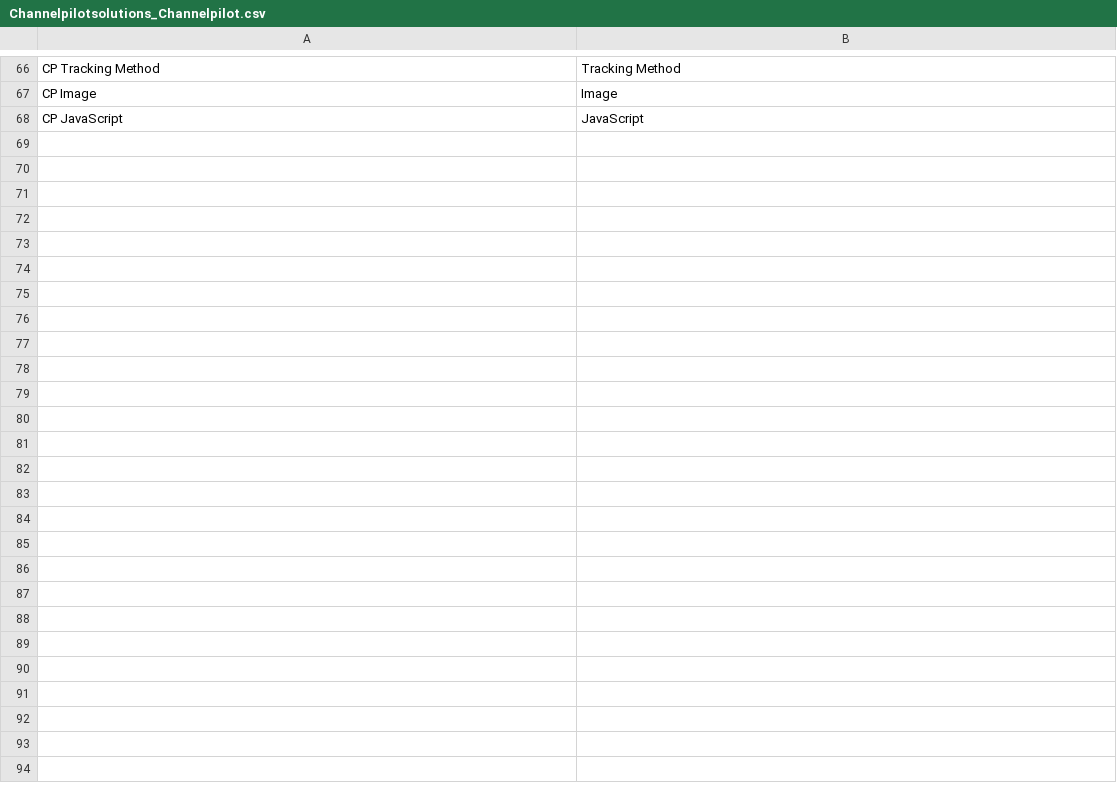
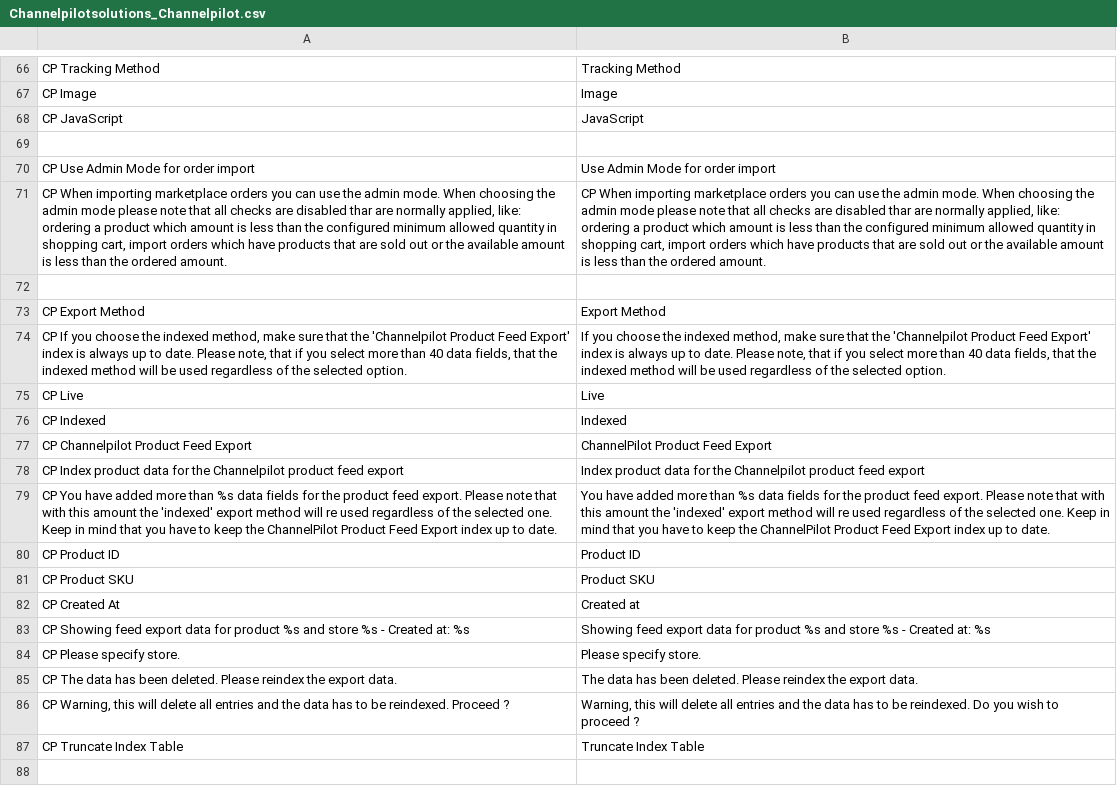
Before and after one commit to OpenMageModuleFostering/channelpilotsolutions_channelpilot, a CSV file: app/locale/en_AU/Channelpilotsolutions_Channelpilot.csv, drawn as a sheet; only a part is shown, gaps mark what is left out; the diff covers the shown part only; the diff names each change by its address in the sheet, - before the commit and + after, or states it on an @@ line.

```diff
--- a/app/locale/en_AU/Channelpilotsolutions_Channelpilot.csv
+++ b/app/locale/en_AU/Channelpilotsolutions_Channelpilot.csv
+row 69: (empty)
+row 70: CP Use Admin Mode for order import | Use Admin Mode for order import
+row 71: CP When importing marketplace orders you can use the admin mode. When choosing the admin mode please note that all checks are disabled thar are normally applied, like: ordering a product which amount is less than the configured minimum allowed quantity in shopping cart, import orders which have products that are sold out or the available amount is less than the ordered amount. | CP When importing marketplace orders you can use the admin mode. When choosing the admin mode please note that all checks are disabled thar are normally applied, like: ordering a product which amount is less than the configured minimum allowed quantity in shopping cart, import orders which have products that are sold out or the available amount is less than the ordered amount.
+row 72: (empty)
+row 73: CP Export Method | Export Method
+row 74: CP If you choose the indexed method, make sure that the 'Channelpilot Product Feed Export' index is always up to date. Please note, that if you select more than 40 data fields, that the indexed method will be used regardless of the selected option. | If you choose the indexed method, make sure that the 'Channelpilot Product Feed Export' index is always up to date. Please note, that if you select more than 40 data fields, that the indexed method will be used regardless of the selected option.
+row 75: CP Live | Live
+row 76: CP Indexed | Indexed
+row 77: CP Channelpilot Product Feed Export | ChannelPilot Product Feed Export
+row 78: CP Index product data for the Channelpilot product feed export | Index product data for the Channelpilot product feed export
+row 79: CP You have added more than %s data fields for the product feed export. Please note that with this amount the 'indexed' export method will re used regardless of the selected one. Keep in mind that you have to keep the ChannelPilot Product Feed Export index up to date. | You have added more than %s data fields for the product feed export. Please note that with this amount the 'indexed' export method will re used regardless of the selected one. Keep in mind that you have to keep the ChannelPilot Product Feed Export index up to date.
+row 80: CP Product ID | Product ID
+row 81: CP Product SKU | Product SKU
+row 82: CP Created At | Created at
+row 83: CP Showing feed export data for product %s and store %s - Created at: %s | Showing feed export data for product %s and store %s - Created at: %s
+row 84: CP Please specify store. | Please specify store.
+row 85: CP The data has been deleted. Please reindex the export data. | The data has been deleted. Please reindex the export data.
+row 86: CP Warning, this will delete all entries and the data has to be reindexed. Proceed ? | Warning, this will delete all entries and the data has to be reindexed. Do you wish to proceed ?
+row 87: CP Truncate Index Table | Truncate Index Table
+row 88: (empty)
```
Also changed, not shown: 9 added rows elsewhere in this file, app/locale/de_AT/Channelpilotsolutions_Channelpilot.csv, app/locale/de_CH/Channelpilotsolutions_Channelpilot.csv, 45 other files.
